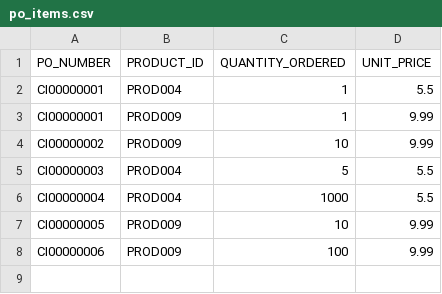
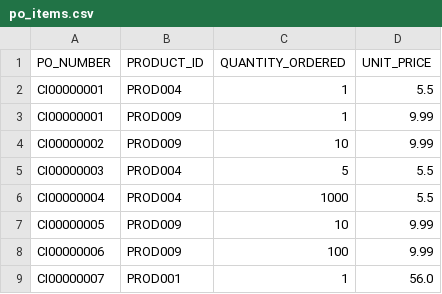
Before and after one commit to mipdevaccount/inventoryos, a CSV file: backend/data/po_items.csv, drawn as a sheet.

```diff
--- a/backend/data/po_items.csv
+++ b/backend/data/po_items.csv
@@ -8 +8,2 @@ CI00000005,PROD009,10,9.99
 CI00000006,PROD009,100,9.99
+CI00000007,PROD001,1,56.0
```
Also changed, not shown: backend/data/bom.csv, backend/data/purchase_orders.csv, 19 other files.
